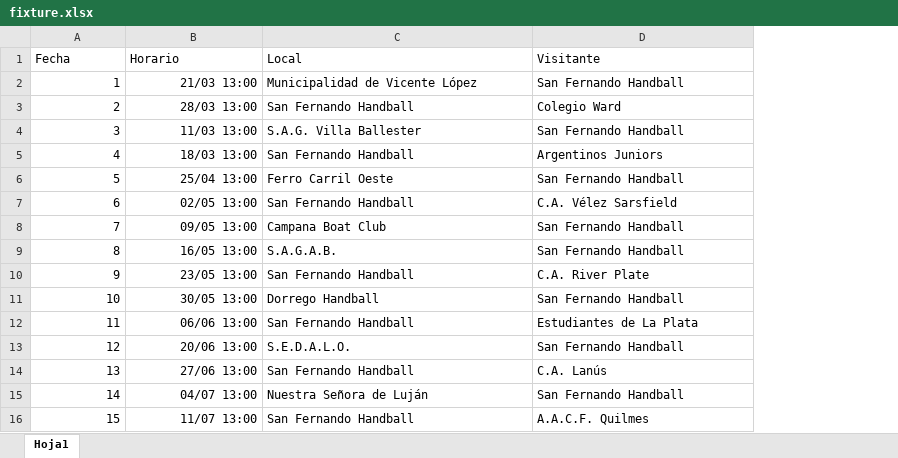
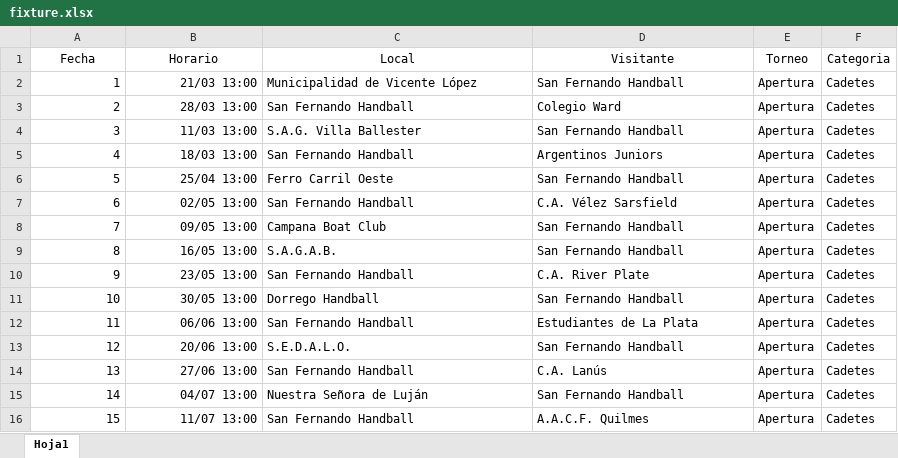
Before and after one commit to galantesaa/handball_app, an Excel workbook: subir/fixture.xlsx, sheet Hoja1, drawn as a sheet; values as stored, in another font and other column widths than the file's, no borders; the diff names each change by its address in the sheet, - before the commit and + after, or states it on an @@ line.

Commit message:
actualizando fixture

```diff
--- a/subir/fixture.xlsx (sheet Hoja1)
+++ b/subir/fixture.xlsx (sheet Hoja1)
+column E (Torneo), rows 2-16: all Apertura
+column F (Categoria), rows 2-16: all Cadetes
-A1:D1 alignment: left
+A1:D1 alignment: center
```
Also changed, not shown: 2 other files.
